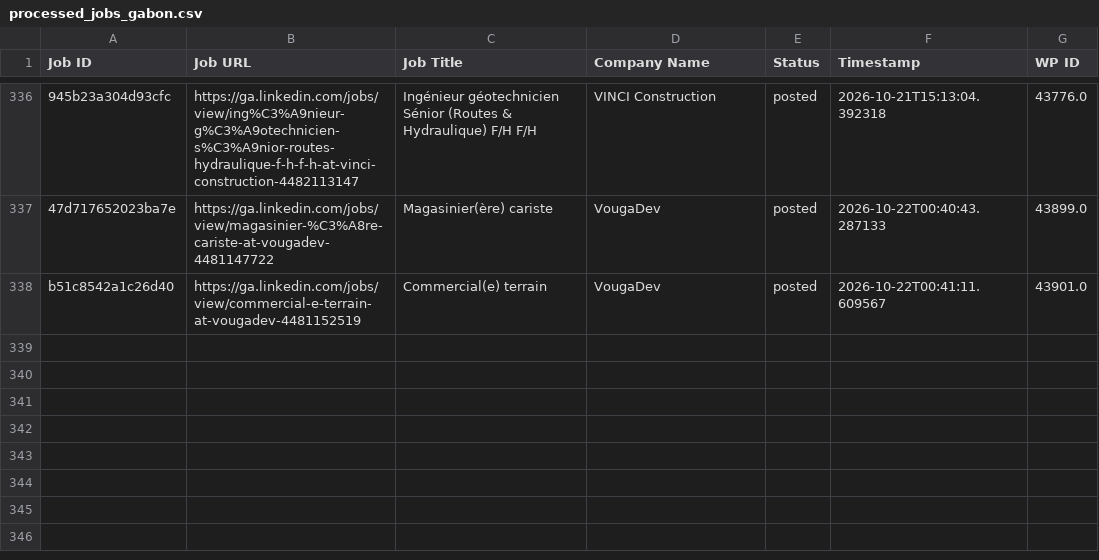
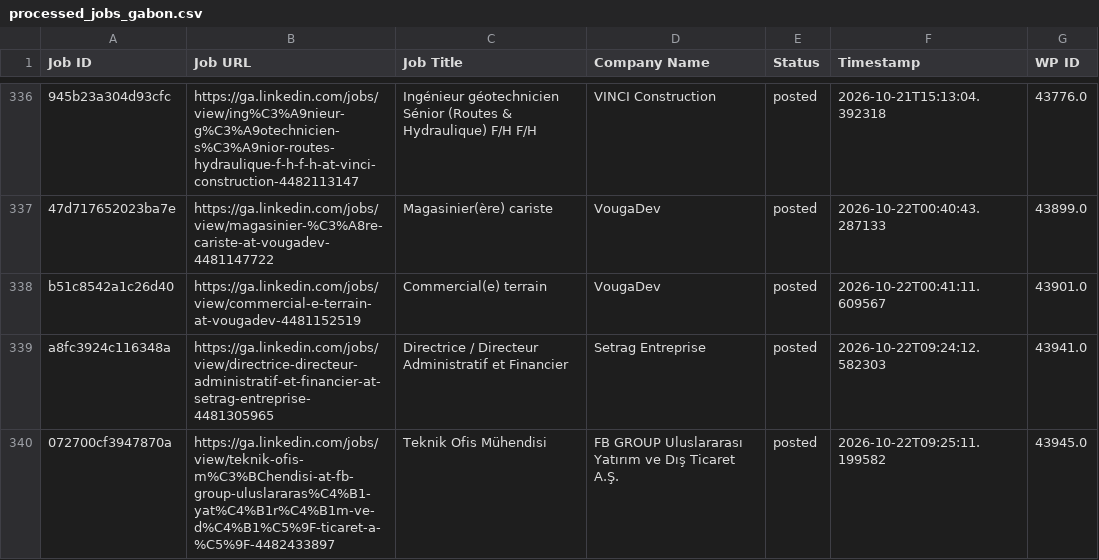
Before and after one commit to projectfetcher/ga, a CSV file: processed_jobs_gabon.csv, drawn as a sheet; only a part is shown, gaps mark what is left out; the diff names each change by its address in the sheet, - before the commit and + after, or states it on an @@ line.

```diff
--- a/processed_jobs_gabon.csv
+++ b/processed_jobs_gabon.csv
+row 339: a8fc3924c116348a | https://ga.linkedin.com/jobs/view/directrice-directeur-administratif-et-financier-at-setrag-entreprise-4481305965 | Directrice / Directeur Administratif et Financier | Setrag Entreprise | posted | 2026-10-22T09:24:12.582303 | 43941.0
+row 340: 072700cf3947870a | https://ga.linkedin.com/jobs/view/teknik-ofis-m%C3%BChendisi-at-fb-group-uluslararas%C4%B1-yat%C4%B1r%C4%B1m-ve-d%C4%B1%C5%9F-ticaret-a-%C5%9F-4482433897 | Teknik Ofis Mühendisi | FB GROUP Uluslararası Yatırım ve Dış Ticaret A.Ş. | posted | 2026-10-22T09:25:11.199582 | 43945.0
```
